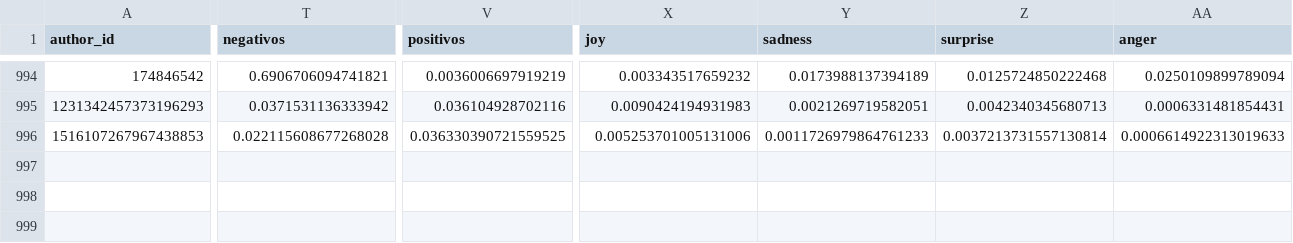
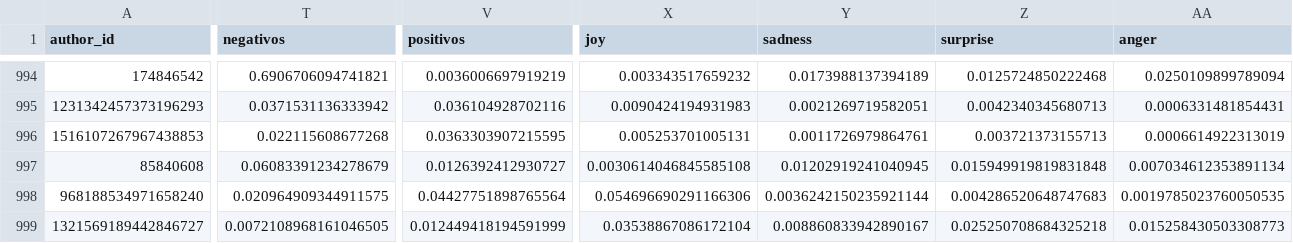
Before and after one commit to sebasur90/tweets_credicoop, a CSV file: tweets_historicos/tweets.csv, drawn as a sheet; only a part is shown, gaps mark what is left out; rows hold the shown columns only; the diff covers the shown part only; the diff names each change by its address in the sheet, - before the commit and + after, or states it on an @@ line.

Commit message:
actualizando twitts

```diff
--- a/tweets_historicos/tweets.csv
+++ b/tweets_historicos/tweets.csv
-T996 (negativos): 0.022115608677268028
+T996 (negativos): 0.022115608677268
-V996 (positivos): 0.036330390721559525
+V996 (positivos): 0.0363303907215595
-X996 (joy): 0.005253701005131006
+X996 (joy): 0.005253701005131
-Y996 (sadness): 0.0011726979864761233
+Y996 (sadness): 0.0011726979864761
-Z996 (surprise): 0.0037213731557130814
+Z996 (surprise): 0.003721373155713
-AA996 (anger): 0.0006614922313019633
+AA996 (anger): 0.0006614922313019
+row 997: 85840608 | 0.06083391234278679 | 0.0126392412930727 | 0.0030614046845585108 | 0.01202919241040945 | 0.015949919819831848 | 0.007034612353891134
+row 998: 968188534971658240 | 0.020964909344911575 | 0.04427751898765564 | 0.054696690291166306 | 0.0036242150235921144 | 0.004286520648747683 | 0.0019785023760050535
+row 999: 1321569189442846727 | 0.0072108968161046505 | 0.012449418194591999 | 0.03538867086172104 | 0.008860833942890167 | 0.025250708684325218 | 0.015258430503308773
```
Also changed, not shown: 5 edited cells elsewhere in this file.
